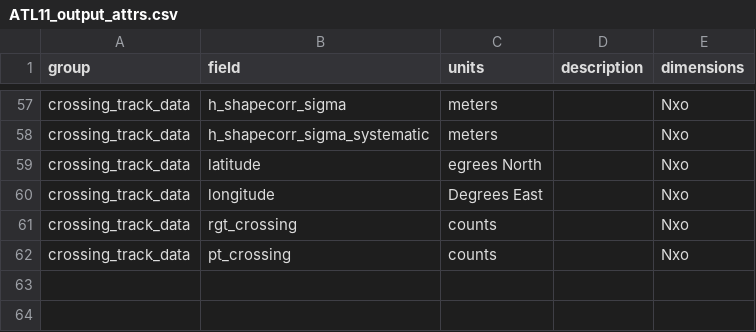
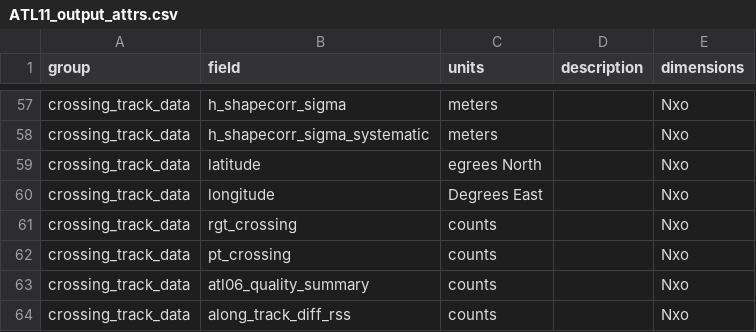
Before and after one commit to suzanne64/ATL11, a CSV file: ATL11_output_attrs.csv, drawn as a sheet; only a part is shown, gaps mark what is left out.

```diff
--- a/ATL11_output_attrs.csv
+++ b/ATL11_output_attrs.csv
@@ -62 +62,3 @@ crossing_track_data,rgt_crossing,counts,,Nxo
 crossing_track_data,pt_crossing,counts,,Nxo
+crossing_track_data,atl06_quality_summary,counts,,Nxo
+crossing_track_data,along_track_diff_rss,counts,,Nxo
```
Also changed, not shown: 4 other files.
